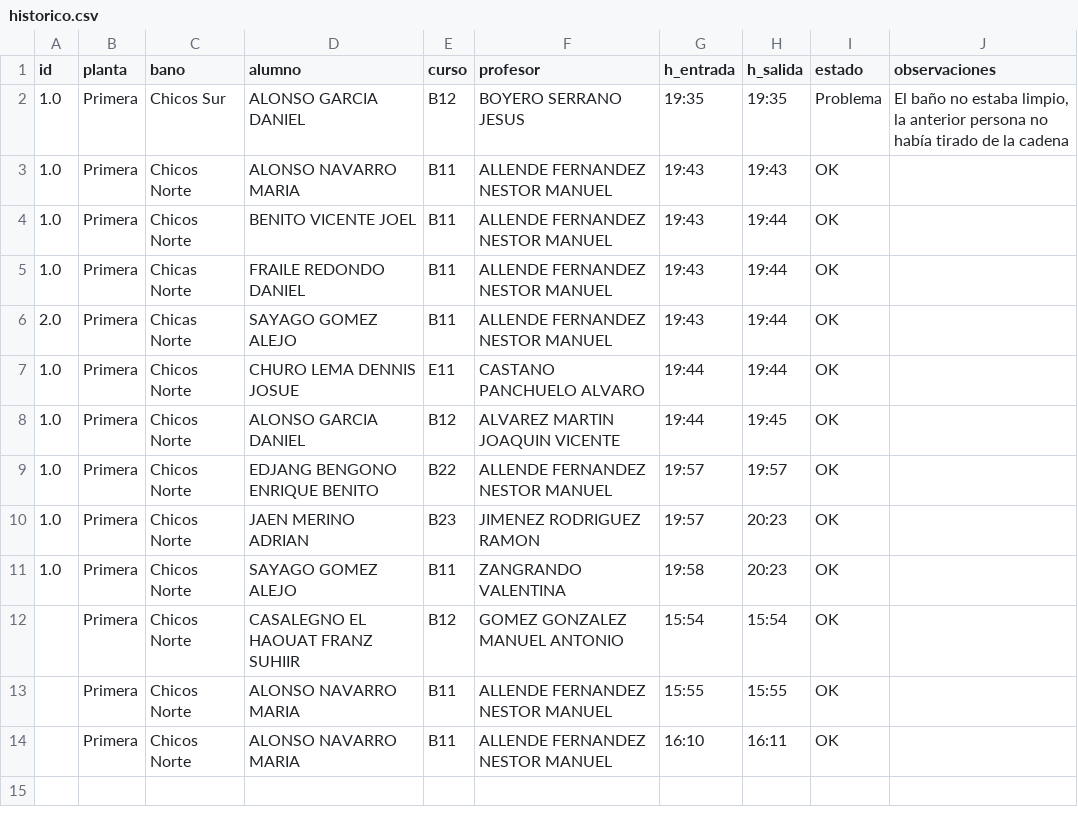
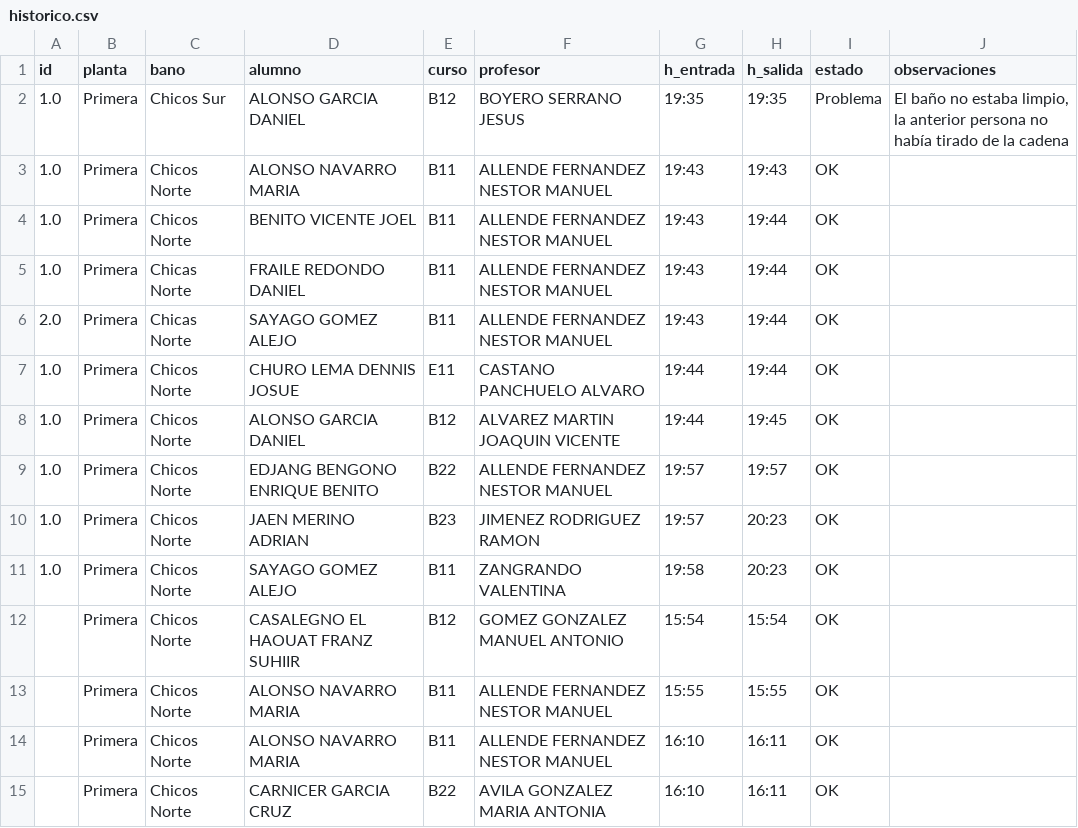
Before and after one commit to JesBoySer/aseos-via-plata, a CSV file: data/historico.csv, drawn as a sheet.

Commit message:
Actualizar histórico aseos

```diff
--- a/data/historico.csv
+++ b/data/historico.csv
@@ -15 +15,2 @@ id,planta,bano,alumno,curso,profesor,h_entrada,h_salida,estado,observaciones
 ,Primera,Chicos Norte,ALONSO NAVARRO MARIA,B11,ALLENDE FERNANDEZ  NESTOR MANUEL,16:10,16:11,OK,
+,Primera,Chicos Norte,CARNICER GARCIA CRUZ,B22,AVILA GONZALEZ  MARIA ANTONIA,16:10,16:11,OK,
```
